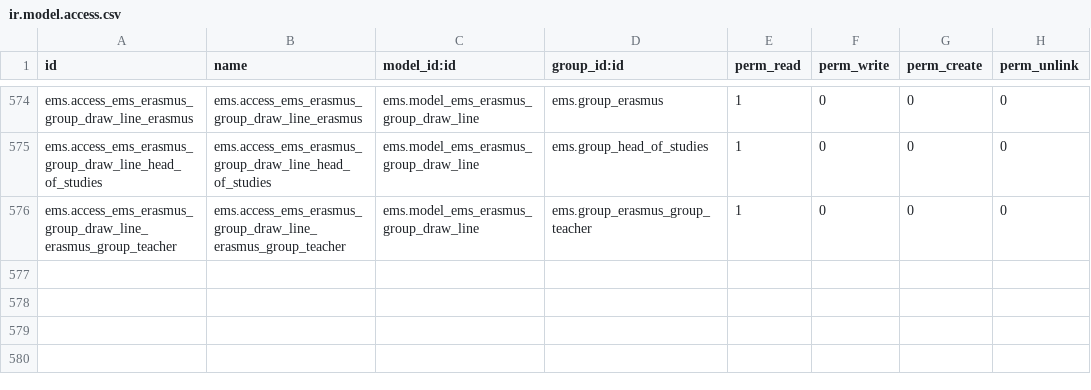
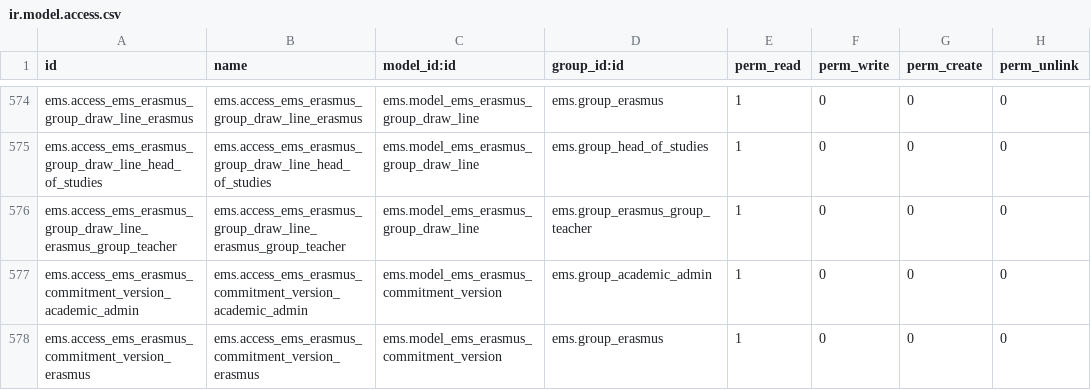
Before and after one commit to ElPuig/EMS, a CSV file: security/ir.model.access.csv, drawn as a sheet; only a part is shown, gaps mark what is left out; the diff names each change by its address in the sheet, - before the commit and + after, or states it on an @@ line.

```diff
--- a/security/ir.model.access.csv
+++ b/security/ir.model.access.csv
+row 577: ems.access_ems_erasmus_commitment_version_academic_admin | ems.access_ems_erasmus_commitment_version_academic_admin | ems.model_ems_erasmus_commitment_version | ems.group_academic_admin | 1 | 0 | 0 | 0
+row 578: ems.access_ems_erasmus_commitment_version_erasmus | ems.access_ems_erasmus_commitment_version_erasmus | ems.model_ems_erasmus_commitment_version | ems.group_erasmus | 1 | 0 | 0 | 0
```
Also changed, not shown: 33 other files.
